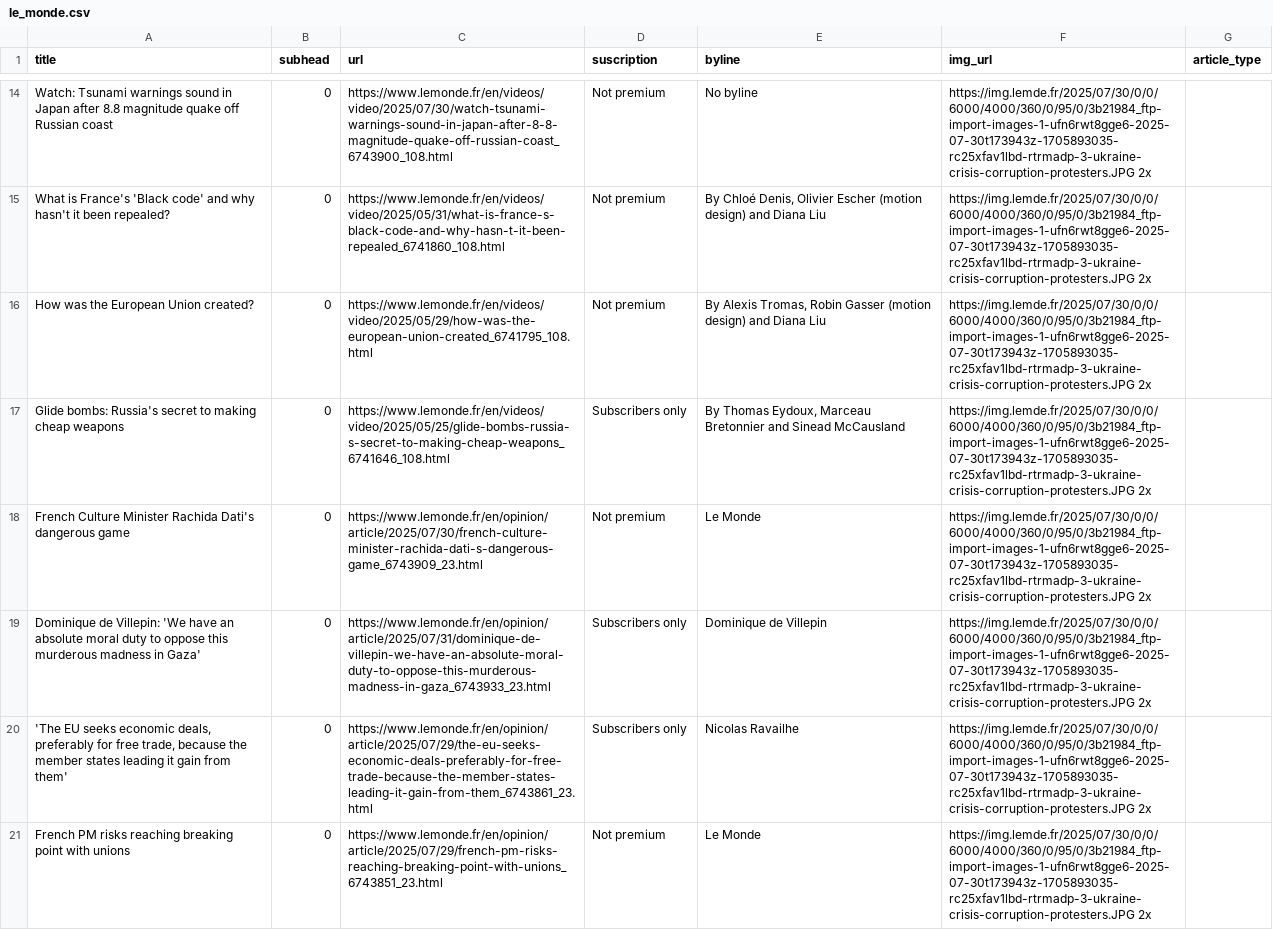
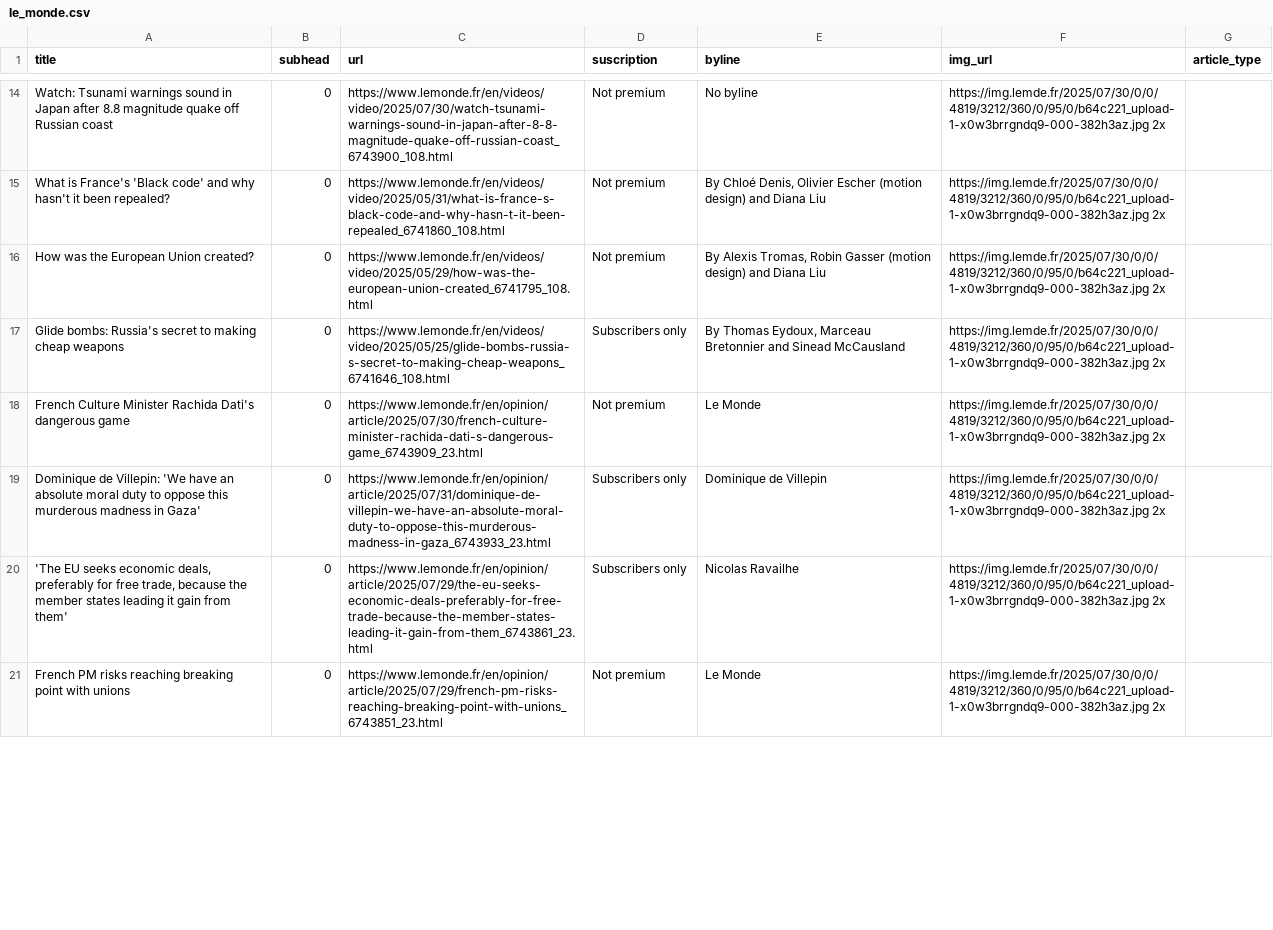
Before and after one commit to tefaceli/LEDE-homework-scraping, a CSV file: le_monde.csv, drawn as a sheet; only a part is shown, gaps mark what is left out; the diff covers the shown part only; the diff names each change by its address in the sheet, - before the commit and + after, or states it on an @@ line.

```diff
--- a/le_monde.csv
+++ b/le_monde.csv
-F14:F21 (img_url): https://img.lemde.fr/2025/07/30/0/0/6000/4000/360/0/95/0/3b21984_ftp-import-images-1-ufn6rwt8gge6-2025-07-30t173943z-1705893035-rc25xfav1lbd-rtrmadp-3-ukraine-crisis-corruption-protesters.JPG 2x
+F14:F21 (img_url): https://img.lemde.fr/2025/07/30/0/0/4819/3212/360/0/95/0/b64c221_upload-1-x0w3brrgndq9-000-382h3az.jpg 2x
```
Also changed, not shown: 12 added rows, 12 removed rows and 38 edited cells elsewhere in this file.
